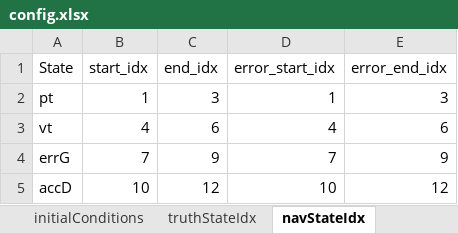
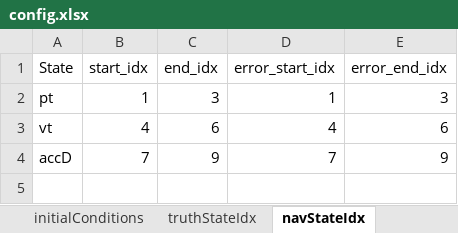
Before and after one commit to ZachMontgomery/Montgomery_SpaceDomainAwareness, an Excel workbook: config.xlsx, sheet navStateIdx, drawn as a sheet; values as stored, in another font and other column widths than the file's, no borders; the diff names each change by its address in the sheet, - before the commit and + after, or states it on an @@ line.

```diff
--- a/config.xlsx (sheet navStateIdx)
+++ b/config.xlsx (sheet navStateIdx)
-A4 (State): errG
+A4 (State): accD
-row 5: accD | 10 | 12 | 10 | 12
```
Also changed, not shown: sheet initialConditions, sheet errorInjection, sheet Constants, sheet truthStateIdx, sheet general, 9 other files.
